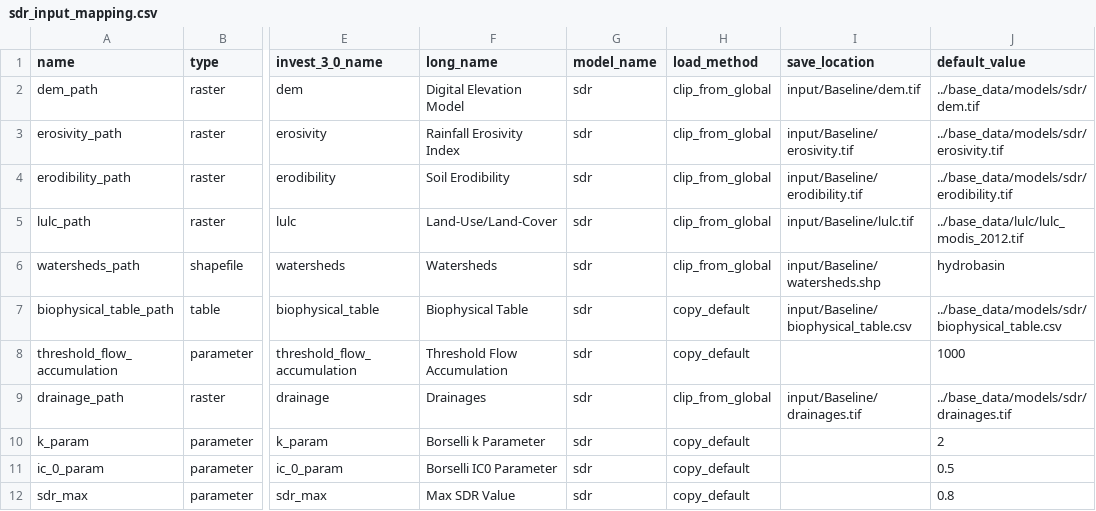
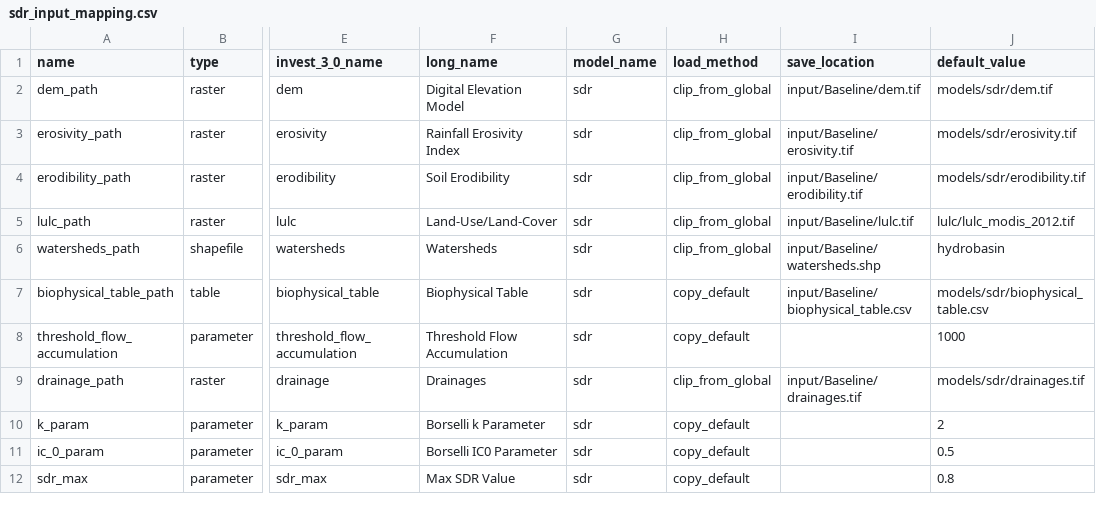
Before and after one commit to natcap/mesh, a CSV file: settings/default_setup_files/sdr_input_mapping.csv, drawn as a sheet; only a part is shown, gaps mark what is left out; the diff names each change by its address in the sheet, - before the commit and + after, or states it on an @@ line.

```diff
--- a/settings/default_setup_files/sdr_input_mapping.csv
+++ b/settings/default_setup_files/sdr_input_mapping.csv
-J2 (default_value): ../base_data/models/sdr/dem.tif
+J2 (default_value): models/sdr/dem.tif
-J3 (default_value): ../base_data/models/sdr/erosivity.tif
+J3 (default_value): models/sdr/erosivity.tif
-J4 (default_value): ../base_data/models/sdr/erodibility.tif
+J4 (default_value): models/sdr/erodibility.tif
-J5 (default_value): ../base_data/lulc/lulc_modis_2012.tif
+J5 (default_value): lulc/lulc_modis_2012.tif
-J7 (default_value): ../base_data/models/sdr/biophysical_table.csv
+J7 (default_value): models/sdr/biophysical_table.csv
-J9 (default_value): ../base_data/models/sdr/drainages.tif
+J9 (default_value): models/sdr/drainages.tif
```
Also changed, not shown: settings/default_setup_files/carbon_input_mapping.csv, settings/default_setup_files/hydropower_water_yield_input_mapping.csv, 1 other file.
